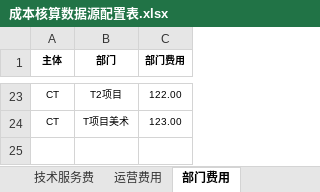
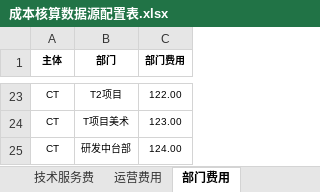
Before and after one commit to liaozhonghui/python-excel, an Excel workbook: 成本核算数据源配置表.xlsx, sheet 部门费用, drawn as a sheet; only a part is shown, gaps mark what is left out; values as stored, in another font and other column widths than the file's, no borders; the diff names each change by its address in the sheet, - before the commit and + after, or states it on an @@ line.

```diff
--- a/成本核算数据源配置表.xlsx (sheet 部门费用)
+++ b/成本核算数据源配置表.xlsx (sheet 部门费用)
+row 25: CT | 研发中台部 | 124.00
```
Also changed, not shown: sheet 人员项目工时, sheet 人员费用配置表, sheet 云服务费, sheet 运营费用, 3 other files.
